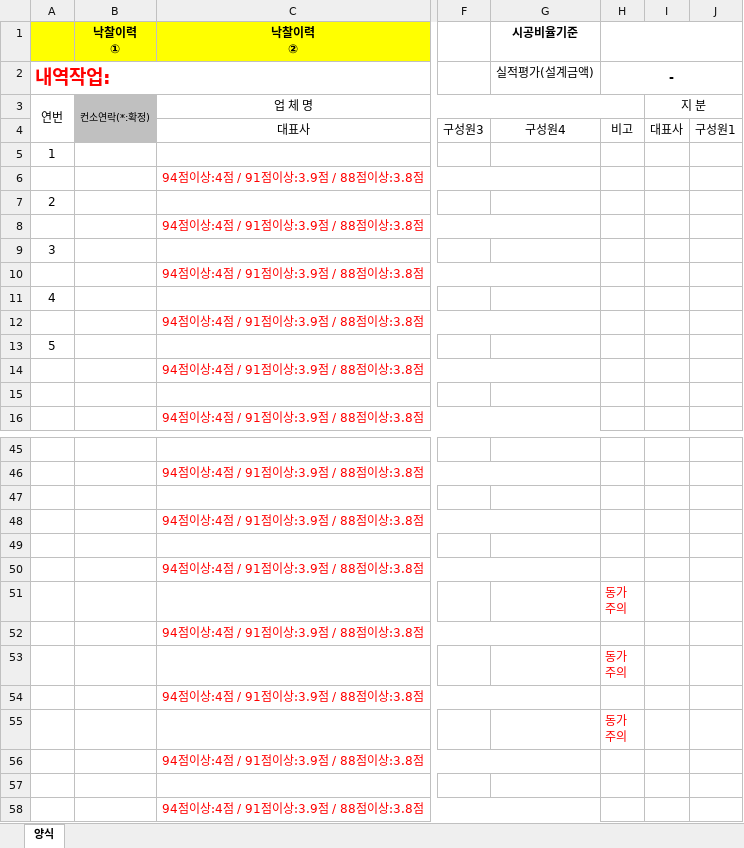
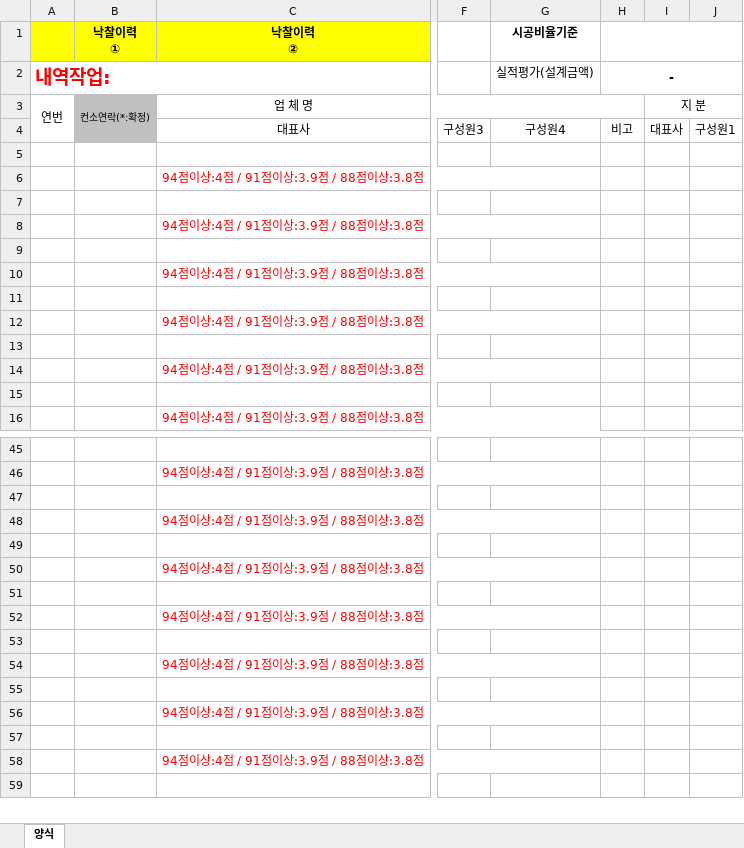
Before and after one commit to ihwijae/company_search_app, an Excel workbook: 템플릿/LH간이종심100-300억_템플릿.xlsx, sheet 양식, drawn as a sheet; only a part is shown, gaps mark what is left out; the shorter side is filled out with more unchanged rows; values as stored, in another font and other column widths than the file's, no borders; ↵ is a line break in a cell; the diff names each change by its address in the sheet, - before the commit and + after, or states it on an @@ line.

Commit message:
간이종심제 수정

```diff
--- a/템플릿/LH간이종심100-300억_템플릿.xlsx (sheet 양식)
+++ b/템플릿/LH간이종심100-300억_템플릿.xlsx (sheet 양식)
-A5: 1
+A5: (empty)
-A7: 2
+A7: (empty)
-A9: 3
+A9: (empty)
-A11: 4
+A11: (empty)
-A13: 5
+A13: (empty)
-H51: 동가 ↵ 주의
+H51: (empty)
-H53: 동가 ↵ 주의
+H53: (empty)
-H55: 동가 ↵ 주의
+H55: (empty)
```
